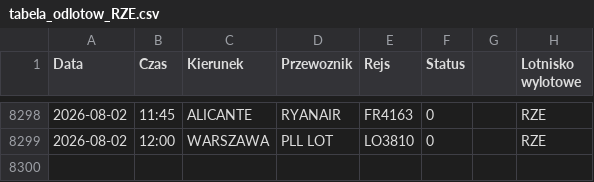
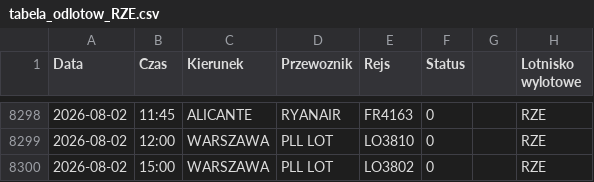
Before and after one commit to grzegorz-nowacki/departures-scraper, a CSV file: scraper/scraper_output/tabela_odlotow_RZE.csv, drawn as a sheet; only a part is shown, gaps mark what is left out; the diff names each change by its address in the sheet, - before the commit and + after, or states it on an @@ line.

```diff
--- a/scraper/scraper_output/tabela_odlotow_RZE.csv
+++ b/scraper/scraper_output/tabela_odlotow_RZE.csv
+row 8300: 2026-08-02 | 15:00 | WARSZAWA | PLL LOT | LO3802 | 0 |  | RZE
```
